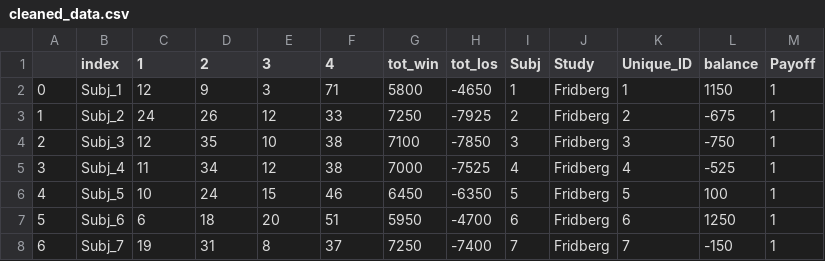
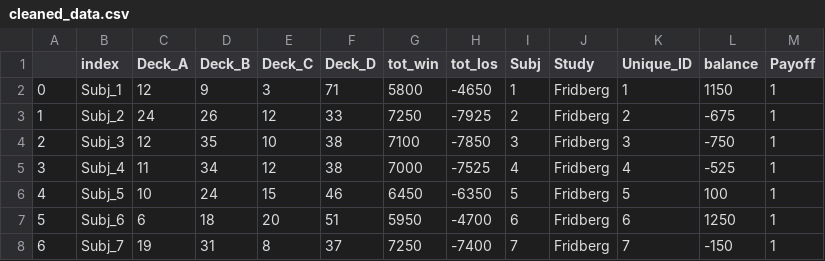
Before and after one commit to dockreg/ca4015_assignment_1, a CSV file: Data/cleaned_data.csv, drawn as a sheet; only a part is shown.

```diff
--- a/Data/cleaned_data.csv
+++ b/Data/cleaned_data.csv
@@ -1,2 +1,2 @@
-,index,1,2,3,4,tot_win,tot_los,Subj,Study,Unique_ID,balance,Payoff
+,index,Deck_A,Deck_B,Deck_C,Deck_D,tot_win,tot_los,Subj,Study,Unique_ID,balance,Payoff
 0,Subj_1,12,9,3,71,5800,-4650,1,Fridberg,1,1150,1
```
Also changed, not shown: 3 other files.
